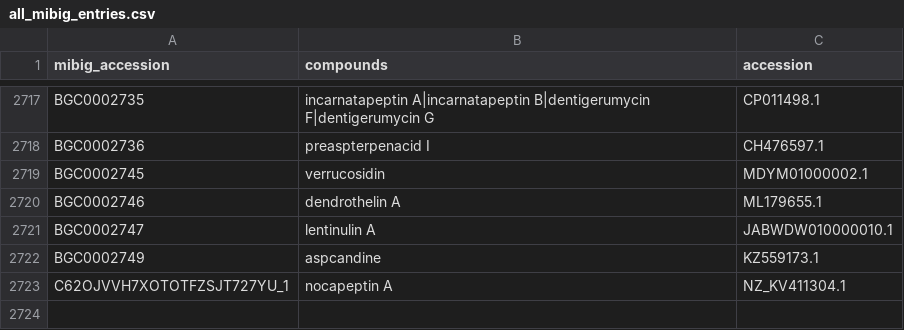
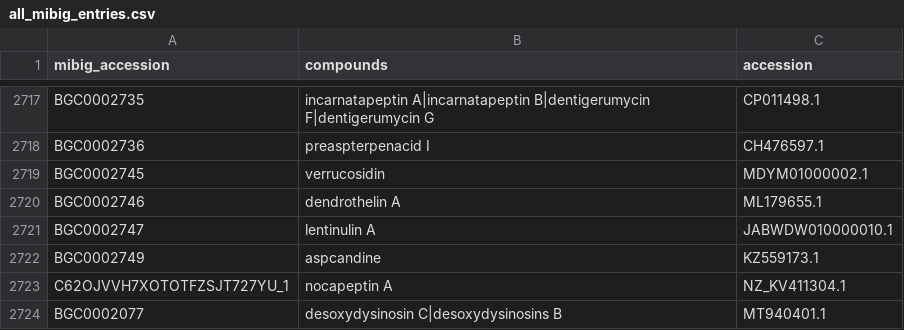
Before and after one commit to mmzdouc/mibigger, a CSV file: mibigger/all_mibig_entries.csv, drawn as a sheet; only a part is shown, gaps mark what is left out.

Commit message:
Created new entry BGC0002077.

```diff
--- a/mibigger/all_mibig_entries.csv
+++ b/mibigger/all_mibig_entries.csv
@@ -2723 +2723,2 @@ BGC0002749,aspcandine,KZ559173.1
 C62OJVVH7XOTOTFZSJT727YU_1,nocapeptin A,NZ_KV411304.1
+BGC0002077,desoxydysinosin C|desoxydysinosins B,MT940401.1
```
Also changed, not shown: 1 other file.
